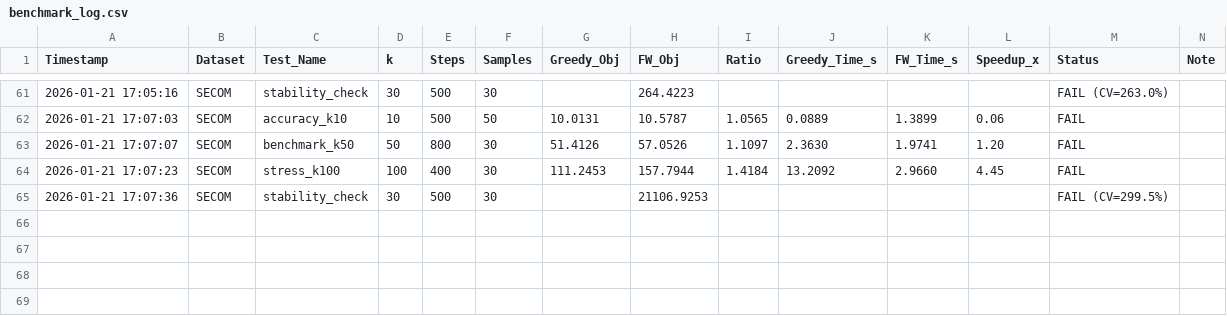
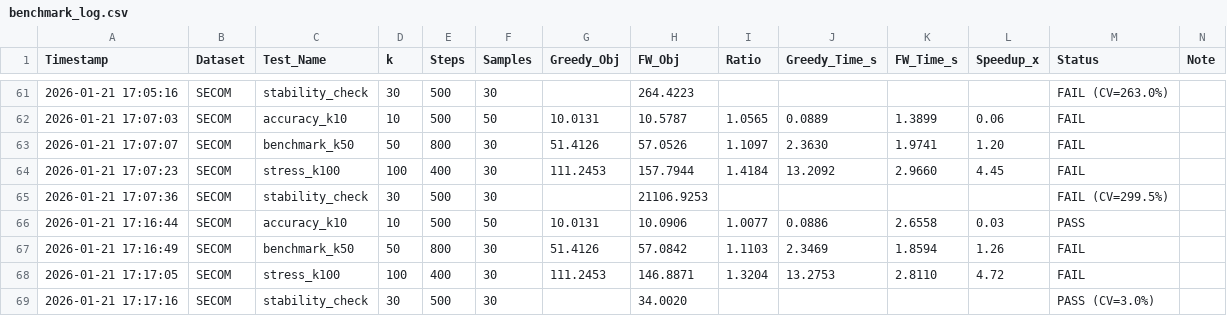
Before and after one commit to SnowHana/gridfw, a CSV file: benchmark_log.csv, drawn as a sheet; only a part is shown, gaps mark what is left out; the diff names each change by its address in the sheet, - before the commit and + after, or states it on an @@ line.

Commit message:
Avoiding confusion using grad h, grad z directly. Ration seems promising

```diff
--- a/benchmark_log.csv
+++ b/benchmark_log.csv
+row 66: 2026-01-21 17:16:44 | SECOM | accuracy_k10 | 10 | 500 | 50 | 10.0131 | 10.0906 | 1.0077 | 0.0886 | 2.6558 | 0.03 | PASS
+row 67: 2026-01-21 17:16:49 | SECOM | benchmark_k50 | 50 | 800 | 30 | 51.4126 | 57.0842 | 1.1103 | 2.3469 | 1.8594 | 1.26 | FAIL
+row 68: 2026-01-21 17:17:05 | SECOM | stress_k100 | 100 | 400 | 30 | 111.2453 | 146.8871 | 1.3204 | 13.2753 | 2.8110 | 4.72 | FAIL
+row 69: 2026-01-21 17:17:16 | SECOM | stability_check | 30 | 500 | 30 |  | 34.0020 |  |  |  |  | PASS (CV=3.0%)
```
Also changed, not shown: 1 other file.
